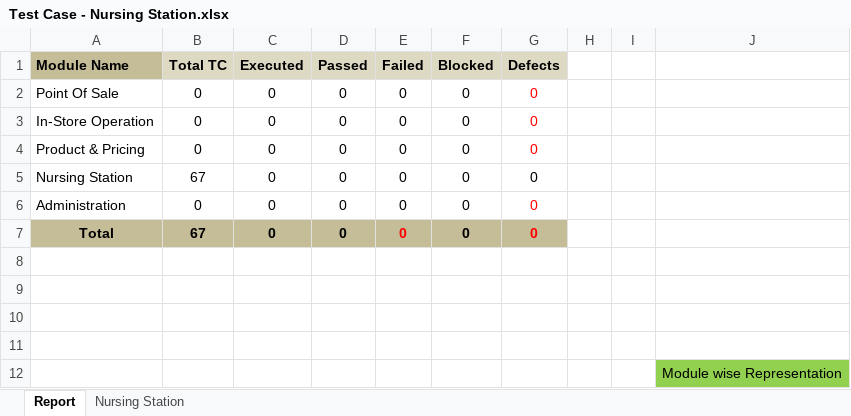
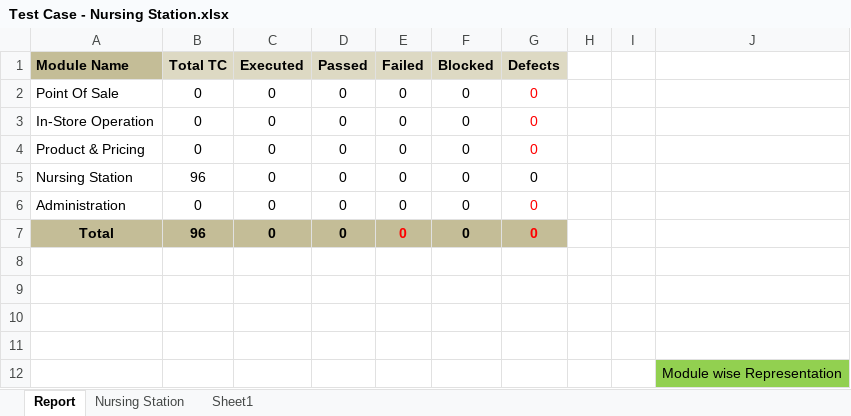
Before and after one commit to RijoJohnPatric/CentralRepository-Mediware, an Excel workbook: Test Case/Rijo/Test Case - Nursing Station.xlsx, sheet Report, drawn as a sheet; values as stored, in another font and other column widths than the file's, no borders; charts and pictures not drawn; the diff names each change by its address in the sheet, - before the commit and + after, or states it on an @@ line.

```diff
--- a/Test Case/Rijo/Test Case - Nursing Station.xlsx (sheet Report)
+++ b/Test Case/Rijo/Test Case - Nursing Station.xlsx (sheet Report)
+sheet tab: Sheet1
-B5 (Total TC): 67
+B5 (Total TC): 96
-B7 (Total TC): 67
+B7 (Total TC): 96
```
Also changed, not shown: sheet Nursing Station, charts or pictures, 7 other files.
